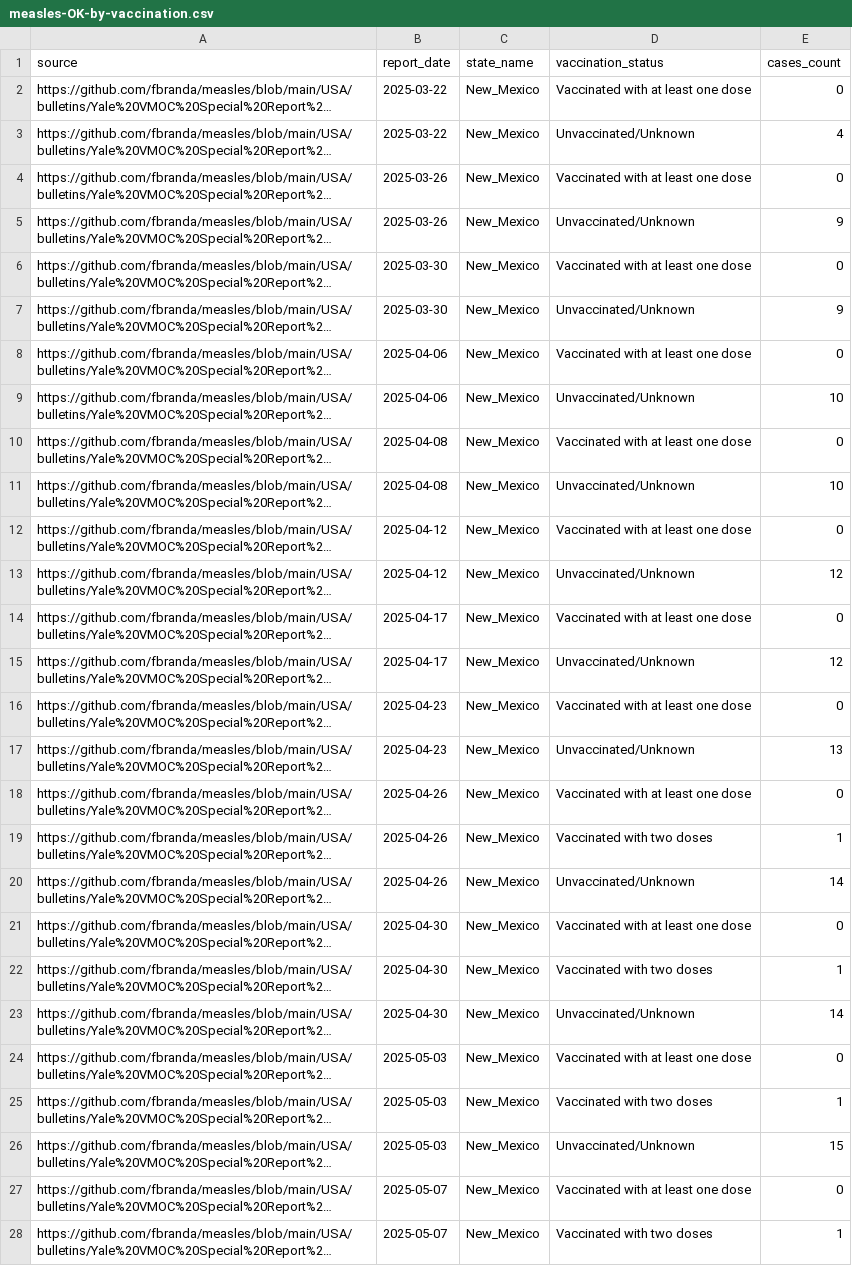
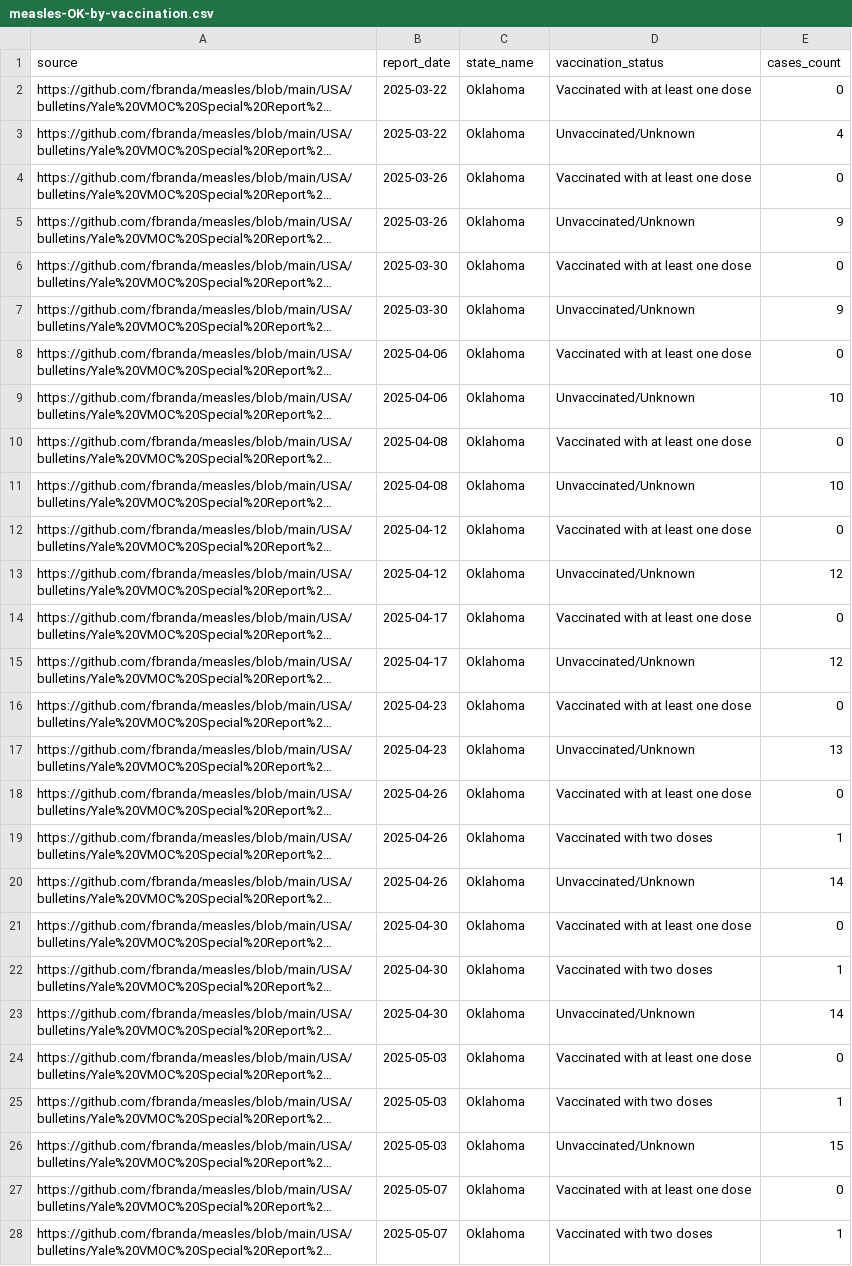
Before and after one commit to fbranda/measles, a CSV file: USA/data/2025/State/Oklahoma/measles-OK-by-vaccination.csv, drawn as a sheet; only a part is shown; long unchanged cells end in …; the diff covers the shown part only; the diff names each change by its address in the sheet, - before the commit and + after, or states it on an @@ line.

```diff
--- a/USA/data/2025/State/Oklahoma/measles-OK-by-vaccination.csv
+++ b/USA/data/2025/State/Oklahoma/measles-OK-by-vaccination.csv
-C2:C28 (state_name): New_Mexico
+C2:C28 (state_name): Oklahoma
```
Also changed, not shown: 3 added rows and 31 edited cells elsewhere in this file, USA/data/2025/State/Oklahoma/measles-OK-by-cases.csv, USA/data/2025/State/Oklahoma/measles-OK-by-county.csv.
